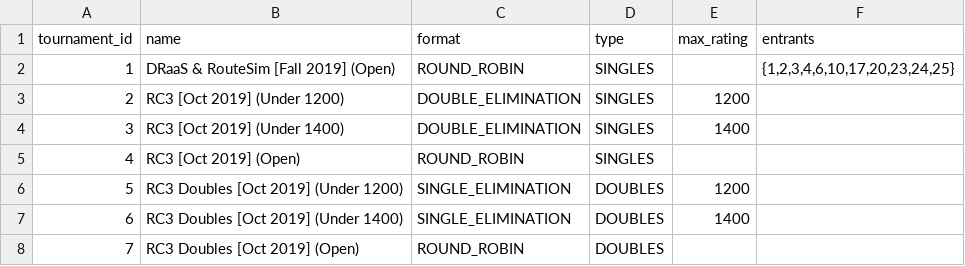
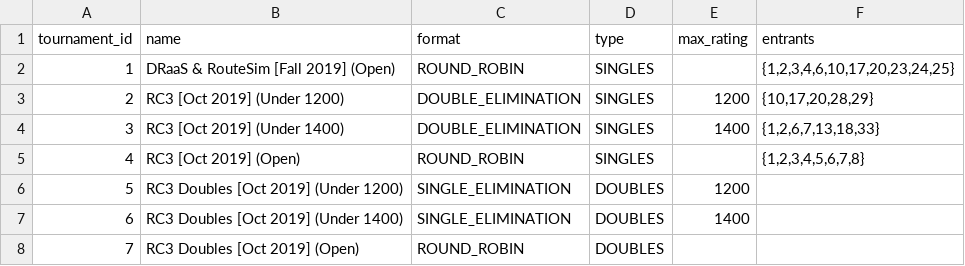
Before and after one commit to gamesguru/usatt-db, a CSV file: data/tournaments.csv, drawn as a sheet.

Commit message:
tournies

```diff
--- a/data/tournaments.csv
+++ b/data/tournaments.csv
@@ -2,5 +2,5 @@ tournament_id,name,format,type,max_rating,entrants
 1,DRaaS & RouteSim [Fall 2019] (Open),ROUND_ROBIN,SINGLES,,"{1,2,3,4,6,10,17,20,23,24,25}"
-2,RC3 [Oct 2019] (Under 1200),DOUBLE_ELIMINATION,SINGLES,1200,
-3,RC3 [Oct 2019] (Under 1400),DOUBLE_ELIMINATION,SINGLES,1400,
-4,RC3 [Oct 2019] (Open),ROUND_ROBIN,SINGLES,,
+2,RC3 [Oct 2019] (Under 1200),DOUBLE_ELIMINATION,SINGLES,1200,"{10,17,20,28,29}"
+3,RC3 [Oct 2019] (Under 1400),DOUBLE_ELIMINATION,SINGLES,1400,"{1,2,6,7,13,18,33}"
+4,RC3 [Oct 2019] (Open),ROUND_ROBIN,SINGLES,,"{1,2,3,4,5,6,7,8}"
 5,RC3 Doubles [Oct 2019] (Under 1200),SINGLE_ELIMINATION,DOUBLES,1200,
```
